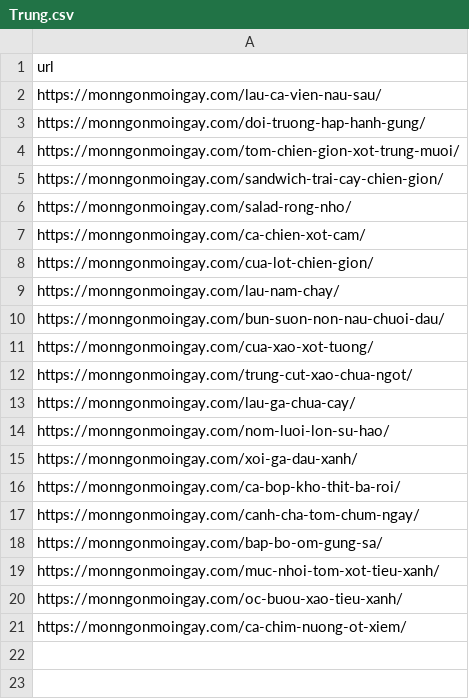
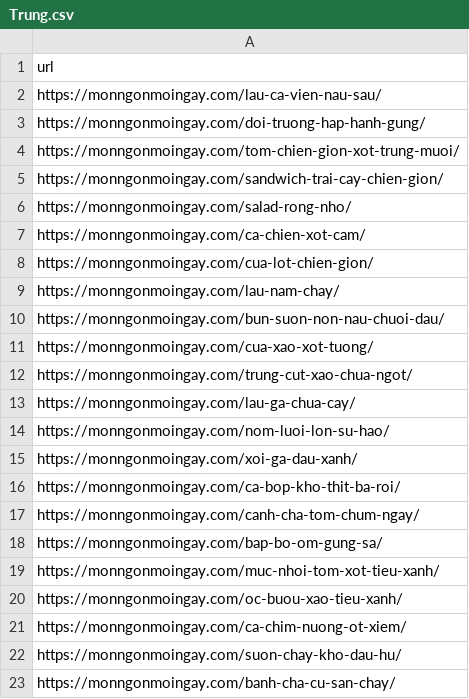
Before and after one commit to yakhimm/NMCNPM_20, a CSV file: src/csv/recipe/Trung.csv, drawn as a sheet.

```diff
--- a/src/csv/recipe/Trung.csv
+++ b/src/csv/recipe/Trung.csv
@@ -21 +21,3 @@ https://monngonmoingay.com/oc-buou-xao-tieu-xanh/
 https://monngonmoingay.com/ca-chim-nuong-ot-xiem/
+https://monngonmoingay.com/suon-chay-kho-dau-hu/
+https://monngonmoingay.com/banh-cha-cu-san-chay/
```
Also changed, not shown: src/csv/cart/cart.csv, src/csv/recipe/Bắc.csv, 5 other files.
